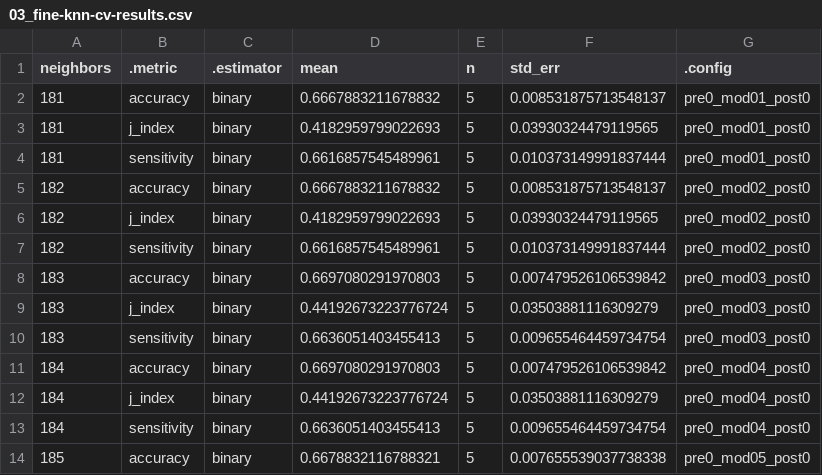
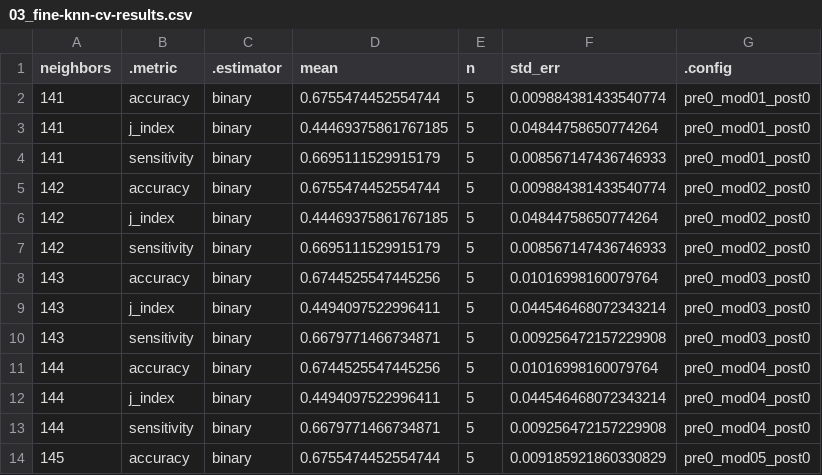
Before and after one commit to UBC-DSCI-310-2025W2/dsci-310-group-06, a CSV file: results/tables/03_fine-knn-cv-results.csv, drawn as a sheet; only a part is shown; the diff covers the shown part only.

```diff
--- a/results/tables/03_fine-knn-cv-results.csv
+++ b/results/tables/03_fine-knn-cv-results.csv
@@ -1,14 +1,14 @@
 neighbors,.metric,.estimator,mean,n,std_err,.config
-181,accuracy,binary,0.6667883211678832,5,0.008531875713548137,pre0_mod01_post0
-181,j_index,binary,0.4182959799022693,5,0.03930324479119565,pre0_mod01_post0
-181,sensitivity,binary,0.6616857545489961,5,0.010373149991837444,pre0_mod01_post0
-182,accuracy,binary,0.6667883211678832,5,0.008531875713548137,pre0_mod02_post0
-182,j_index,binary,0.4182959799022693,5,0.03930324479119565,pre0_mod02_post0
-182,sensitivity,binary,0.6616857545489961,5,0.010373149991837444,pre0_mod02_post0
-183,accuracy,binary,0.6697080291970803,5,0.007479526106539842,pre0_mod03_post0
-183,j_index,binary,0.44192673223776724,5,0.03503881116309279,pre0_mod03_post0
-183,sensitivity,binary,0.6636051403455413,5,0.009655464459734754,pre0_mod03_post0
-184,accuracy,binary,0.6697080291970803,5,0.007479526106539842,pre0_mod04_post0
-184,j_index,binary,0.44192673223776724,5,0.03503881116309279,pre0_mod04_post0
-184,sensitivity,binary,0.6636051403455413,5,0.009655464459734754,pre0_mod04_post0
-185,accuracy,binary,0.6678832116788321,5,0.007655539037738338,pre0_mod05_post0
+141,accuracy,binary,0.6755474452554744,5,0.009884381433540774,pre0_mod01_post0
+141,j_index,binary,0.44469375861767185,5,0.04844758650774264,pre0_mod01_post0
+141,sensitivity,binary,0.6695111529915179,5,0.008567147436746933,pre0_mod01_post0
+142,accuracy,binary,0.6755474452554744,5,0.009884381433540774,pre0_mod02_post0
+142,j_index,binary,0.44469375861767185,5,0.04844758650774264,pre0_mod02_post0
+142,sensitivity,binary,0.6695111529915179,5,0.008567147436746933,pre0_mod02_post0
+143,accuracy,binary,0.6744525547445256,5,0.01016998160079764,pre0_mod03_post0
+143,j_index,binary,0.4494097522996411,5,0.044546468072343214,pre0_mod03_post0
+143,sensitivity,binary,0.6679771466734871,5,0.009256472157229908,pre0_mod03_post0
+144,accuracy,binary,0.6744525547445256,5,0.01016998160079764,pre0_mod04_post0
+144,j_index,binary,0.4494097522996411,5,0.044546468072343214,pre0_mod04_post0
+144,sensitivity,binary,0.6679771466734871,5,0.009256472157229908,pre0_mod04_post0
+145,accuracy,binary,0.6755474452554744,5,0.009185921860330829,pre0_mod05_post0
```
Also changed, not shown: 150 edited cells elsewhere in this file, results/tables/01_summary-stats.csv, results/tables/02_coarse-knn-cv-results.csv, 43 other files.
